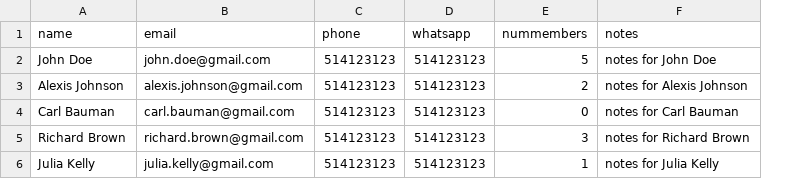
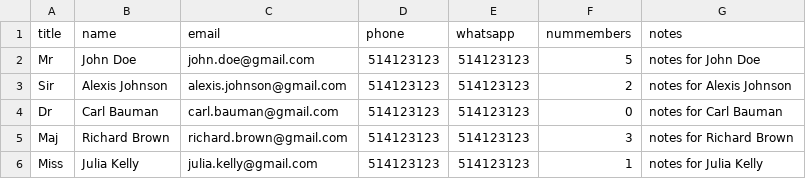
Before and after one commit to MuhammadHammadWaseem/clickV2, a CSV file: public/assets/files/example.csv, drawn as a sheet; the diff names each change by its address in the sheet, - before the commit and + after, or states it on an @@ line.

Commit message:
Title !!

```diff
--- a/public/assets/files/example.csv
+++ b/public/assets/files/example.csv
+column A (title), rows 2-6: Mr | Sir | Dr | Maj | Miss
```
Also changed, not shown: 3 other files.
